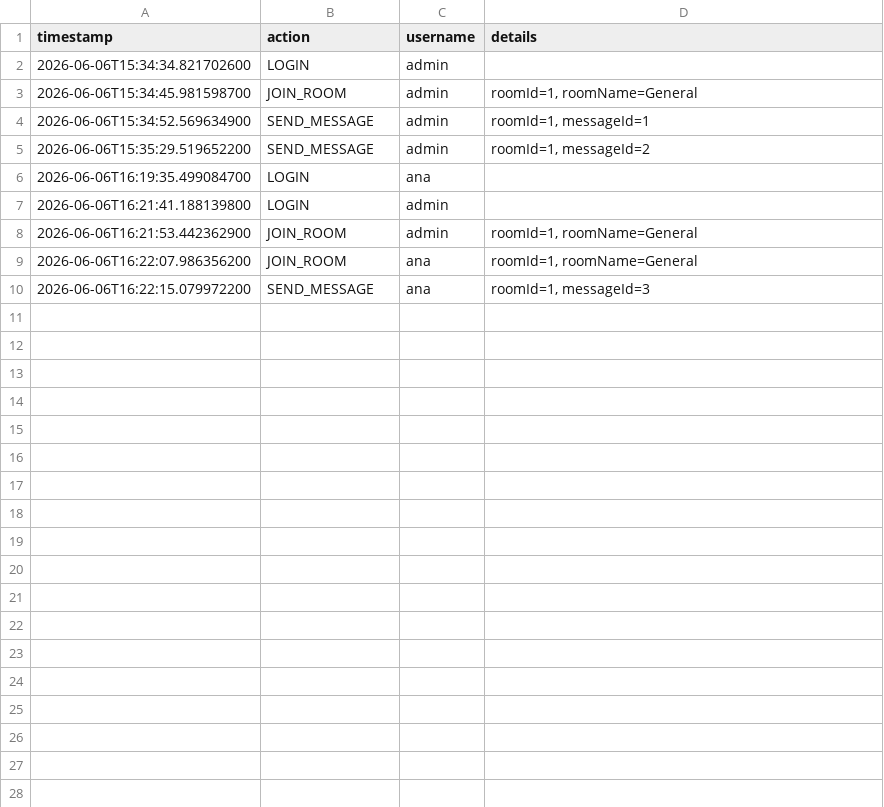
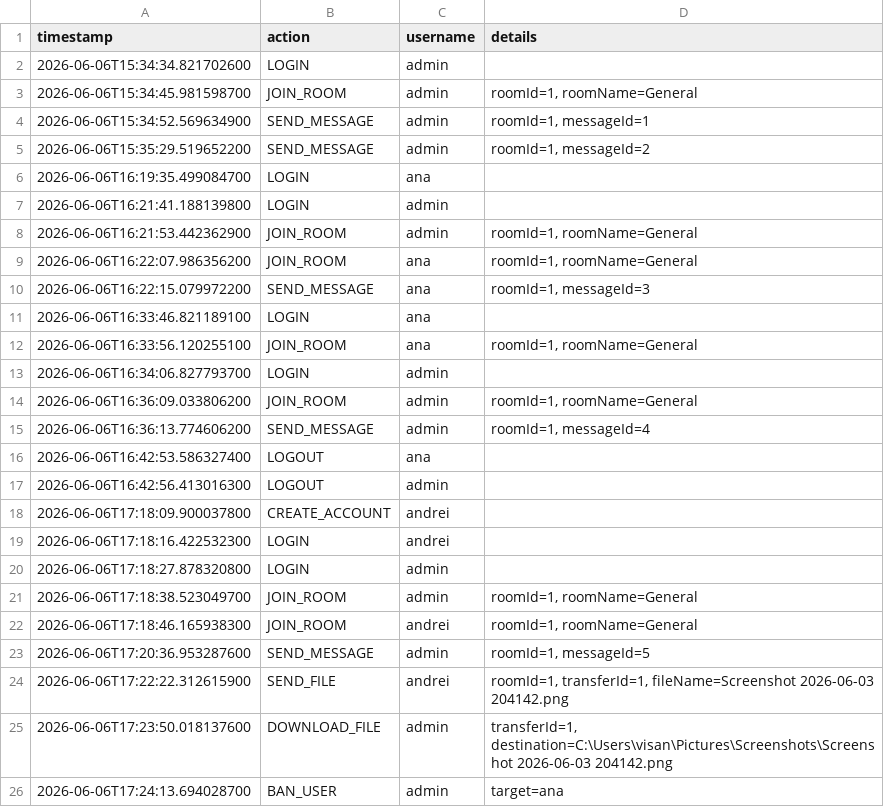
Before and after one commit to Andrei-Vi/FinalProject_AMP, a CSV file: data/audit.csv, drawn as a sheet.

Commit message:
Added live visual feedback on each message sent, without needing to enter an option number to display the actual changes

```diff
--- a/data/audit.csv
+++ b/data/audit.csv
@@ -10 +10,17 @@ timestamp,action,username,details
 2026-06-06T16:22:15.079972200,SEND_MESSAGE,ana,"roomId=1, messageId=3"
+2026-06-06T16:33:46.821189100,LOGIN,ana,
+2026-06-06T16:33:56.120255100,JOIN_ROOM,ana,"roomId=1, roomName=General"
+2026-06-06T16:34:06.827793700,LOGIN,admin,
+2026-06-06T16:36:09.033806200,JOIN_ROOM,admin,"roomId=1, roomName=General"
+2026-06-06T16:36:13.774606200,SEND_MESSAGE,admin,"roomId=1, messageId=4"
+2026-06-06T16:42:53.586327400,LOGOUT,ana,
+2026-06-06T16:42:56.413016300,LOGOUT,admin,
+2026-06-06T17:18:09.900037800,CREATE_ACCOUNT,andrei,
+2026-06-06T17:18:16.422532300,LOGIN,andrei,
+2026-06-06T17:18:27.878320800,LOGIN,admin,
+2026-06-06T17:18:38.523049700,JOIN_ROOM,admin,"roomId=1, roomName=General"
+2026-06-06T17:18:46.165938300,JOIN_ROOM,andrei,"roomId=1, roomName=General"
+2026-06-06T17:20:36.953287600,SEND_MESSAGE,admin,"roomId=1, messageId=5"
+2026-06-06T17:22:22.312615900,SEND_FILE,andrei,"roomId=1, transferId=1, fileName=Screenshot 2026-06-03 204142.png"
+2026-06-06T17:23:50.018137600,DOWNLOAD_FILE,admin,"transferId=1, destination=C:\Users\visan\Pictures\Screenshots\Screenshot 2026-06-03 204142.png"
+2026-06-06T17:24:13.694028700,BAN_USER,admin,target=ana
```
Also changed, not shown: data/messages.csv, 4 other files.
